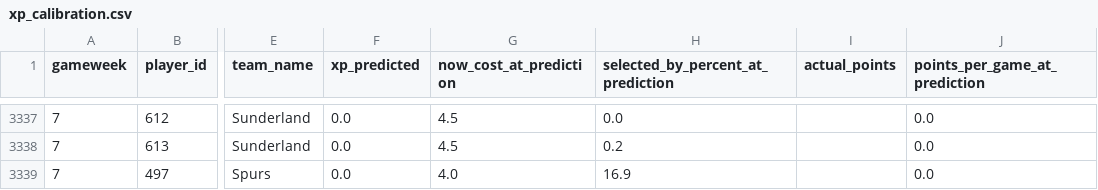
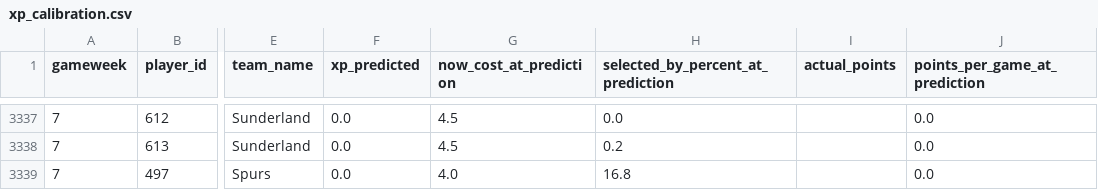
Before and after one commit to vinilop1114/gameweek-lab, a CSV file: data/processed/xp_calibration.csv, drawn as a sheet; only a part is shown, gaps mark what is left out; the diff covers the shown part only; the diff names each change by its address in the sheet, - before the commit and + after, or states it on an @@ line.

```diff
--- a/data/processed/xp_calibration.csv
+++ b/data/processed/xp_calibration.csv
-H3339: 16.9
+H3339: 16.8
```
Also changed, not shown: 12 edited cells elsewhere in this file, data/processed/players.csv, data/processed/players_scored.csv, 1 other file.
